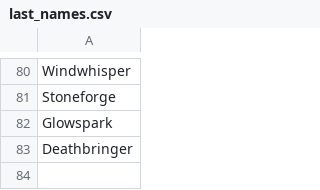
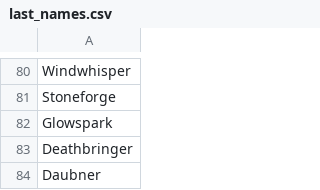
Before and after one commit to tpepels/mystic_quest, a CSV file: data/last_names.csv, drawn as a sheet; only a part is shown, gaps mark what is left out.

Commit message:
Added last name

```diff
--- a/data/last_names.csv
+++ b/data/last_names.csv
@@ -83 +83,2 @@
 "Deathbringer"
+"Daubner"
```
